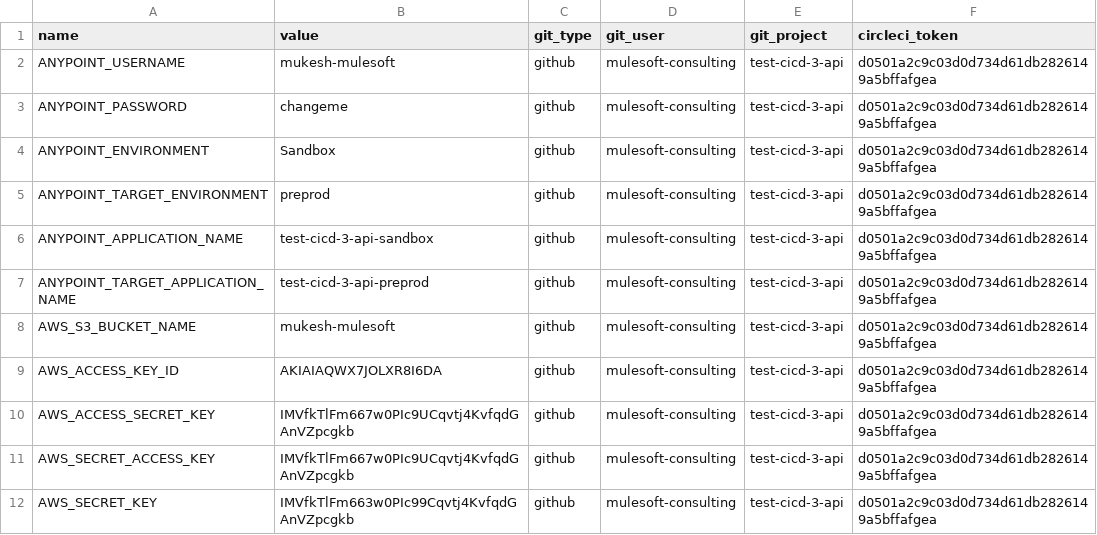
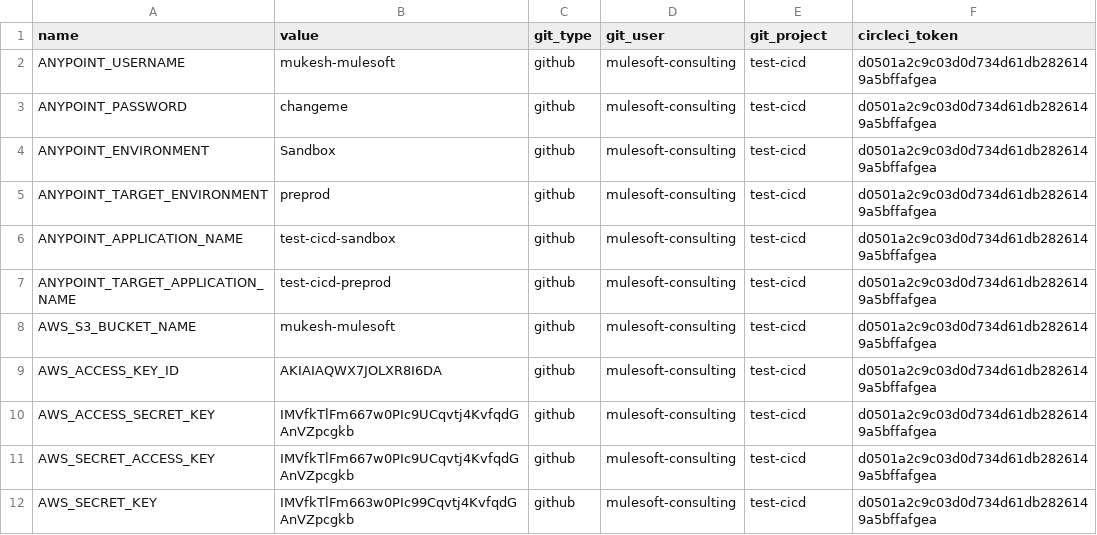
Before and after one commit to mukeshrijhwani/flash-customers-api, a CSV file: promote/env.csv, drawn as a sheet.

Commit message:
Update env.csv

```diff
--- a/promote/env.csv
+++ b/promote/env.csv
@@ -1,12 +1,12 @@
 name,value,git_type,git_user,git_project,circleci_token
-ANYPOINT_USERNAME,mukesh-mulesoft,github,mulesoft-consulting,test-cicd-3-api,d0501a2c9c03d0d734d61db2826149a5bffafgea
-ANYPOINT_PASSWORD,changeme,github,mulesoft-consulting,test-cicd-3-api,d0501a2c9c03d0d734d61db2826149a5bffafgea
-ANYPOINT_ENVIRONMENT,Sandbox,github,mulesoft-consulting,test-cicd-3-api,d0501a2c9c03d0d734d61db2826149a5bffafgea
-ANYPOINT_TARGET_ENVIRONMENT,preprod,github,mulesoft-consulting,test-cicd-3-api,d0501a2c9c03d0d734d61db2826149a5bffafgea
-ANYPOINT_APPLICATION_NAME,test-cicd-3-api-sandbox,github,mulesoft-consulting,test-cicd-3-api,d0501a2c9c03d0d734d61db2826149a5bffafgea
-ANYPOINT_TARGET_APPLICATION_NAME,test-cicd-3-api-preprod,github,mulesoft-consulting,test-cicd-3-api,d0501a2c9c03d0d734d61db2826149a5bffafgea
-AWS_S3_BUCKET_NAME,mukesh-mulesoft,github,mulesoft-consulting,test-cicd-3-api,d0501a2c9c03d0d734d61db2826149a5bffafgea
-AWS_ACCESS_KEY_ID,AKIAIAQWX7JOLXR8I6DA,github,mulesoft-consulting,test-cicd-3-api,d0501a2c9c03d0d734d61db2826149a5bffafgea
-AWS_ACCESS_SECRET_KEY,IMVfkTlFm667w0PIc9UCqvtj4KvfqdGAnVZpcgkb,github,mulesoft-consulting,test-cicd-3-api,d0501a2c9c03d0d734d61db2826149a5bffafgea
-AWS_SECRET_ACCESS_KEY,IMVfkTlFm667w0PIc9UCqvtj4KvfqdGAnVZpcgkb,github,mulesoft-consulting,test-cicd-3-api,d0501a2c9c03d0d734d61db2826149a5bffafgea
-AWS_SECRET_KEY,IMVfkTlFm663w0PIc99Cqvtj4KvfqdGAnVZpcgkb,github,mulesoft-consulting,test-cicd-3-api,d0501a2c9c03d0d734d61db2826149a5bffafgea
+ANYPOINT_USERNAME,mukesh-mulesoft,github,mulesoft-consulting,test-cicd,d0501a2c9c03d0d734d61db2826149a5bffafgea
+ANYPOINT_PASSWORD,changeme,github,mulesoft-consulting,test-cicd,d0501a2c9c03d0d734d61db2826149a5bffafgea
+ANYPOINT_ENVIRONMENT,Sandbox,github,mulesoft-consulting,test-cicd,d0501a2c9c03d0d734d61db2826149a5bffafgea
+ANYPOINT_TARGET_ENVIRONMENT,preprod,github,mulesoft-consulting,test-cicd,d0501a2c9c03d0d734d61db2826149a5bffafgea
+ANYPOINT_APPLICATION_NAME,test-cicd-sandbox,github,mulesoft-consulting,test-cicd,d0501a2c9c03d0d734d61db2826149a5bffafgea
+ANYPOINT_TARGET_APPLICATION_NAME,test-cicd-preprod,github,mulesoft-consulting,test-cicd,d0501a2c9c03d0d734d61db2826149a5bffafgea
+AWS_S3_BUCKET_NAME,mukesh-mulesoft,github,mulesoft-consulting,test-cicd,d0501a2c9c03d0d734d61db2826149a5bffafgea
+AWS_ACCESS_KEY_ID,AKIAIAQWX7JOLXR8I6DA,github,mulesoft-consulting,test-cicd,d0501a2c9c03d0d734d61db2826149a5bffafgea
+AWS_ACCESS_SECRET_KEY,IMVfkTlFm667w0PIc9UCqvtj4KvfqdGAnVZpcgkb,github,mulesoft-consulting,test-cicd,d0501a2c9c03d0d734d61db2826149a5bffafgea
+AWS_SECRET_ACCESS_KEY,IMVfkTlFm667w0PIc9UCqvtj4KvfqdGAnVZpcgkb,github,mulesoft-consulting,test-cicd,d0501a2c9c03d0d734d61db2826149a5bffafgea
+AWS_SECRET_KEY,IMVfkTlFm663w0PIc99Cqvtj4KvfqdGAnVZpcgkb,github,mulesoft-consulting,test-cicd,d0501a2c9c03d0d734d61db2826149a5bffafgea
```
